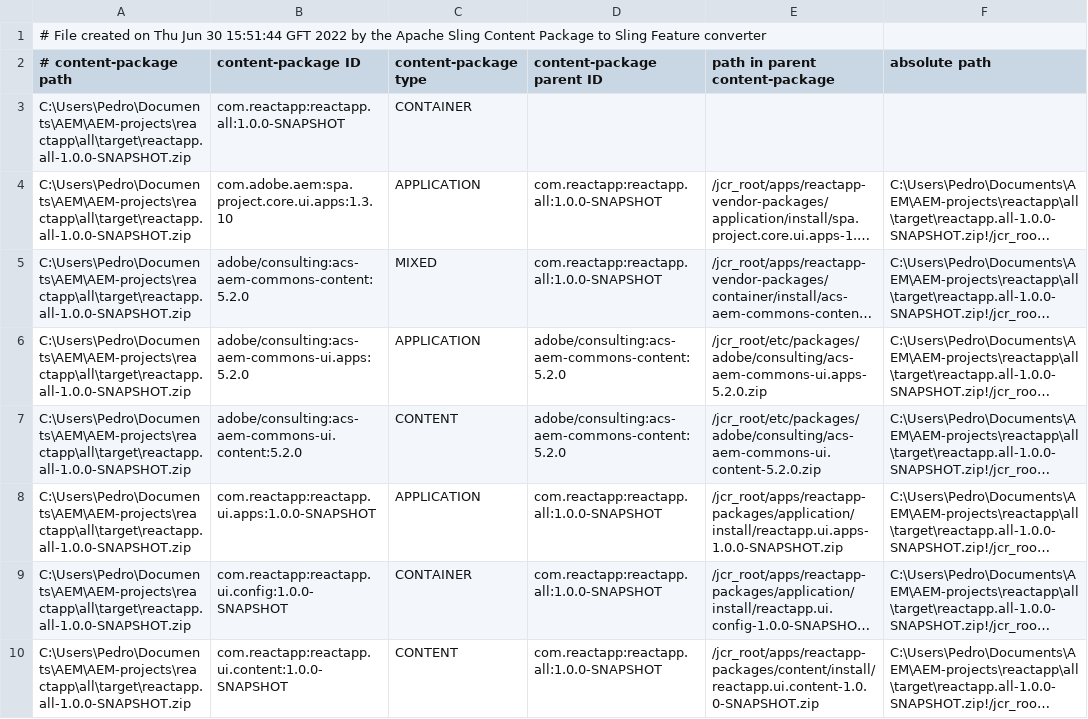
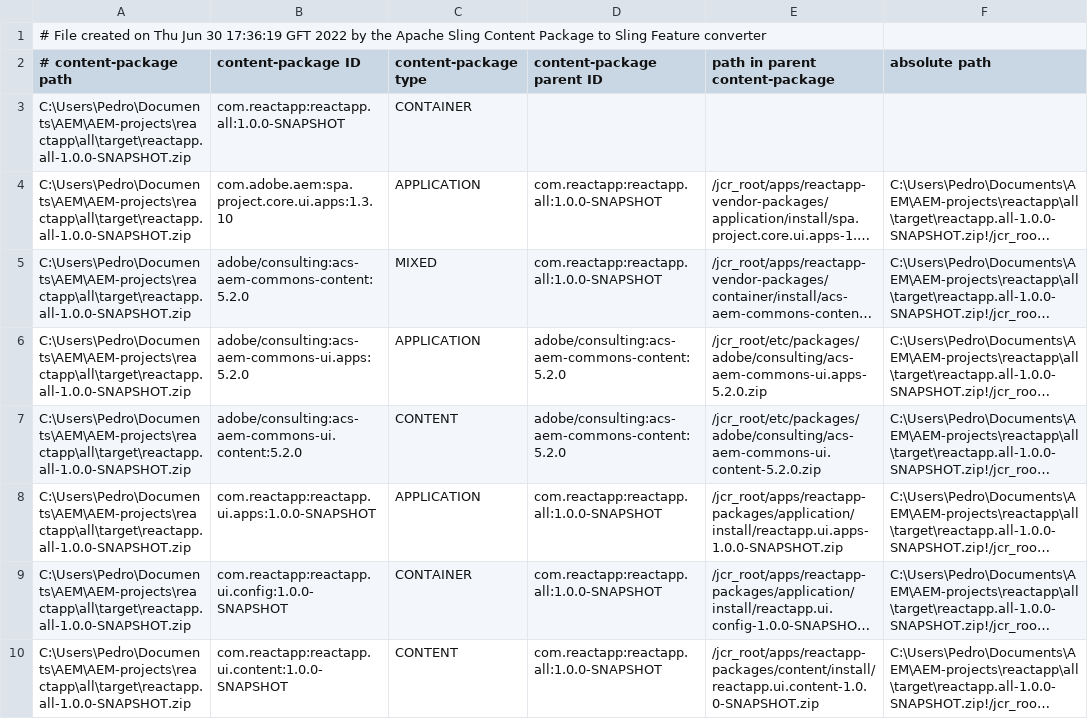
Before and after one commit to PColares/AEM-CHALLENGES, a CSV file: all/target/cp-conversion/fm.out/content-packages.csv, drawn as a sheet; long unchanged cells end in ….

```diff
--- a/all/target/cp-conversion/fm.out/content-packages.csv
+++ b/all/target/cp-conversion/fm.out/content-packages.csv
@@ -1,2 +1,2 @@
-# File created on Thu Jun 30 15:51:44 GFT 2022 by the Apache Sling Content Package to Sling Feature converter
+# File created on Thu Jun 30 17:36:19 GFT 2022 by the Apache Sling Content Package to Sling Feature converter
 # content-package path, content-package ID, content-package type, content-package parent ID, path in parent content-package, absolute path
```
Also changed, not shown: 40 other files.
